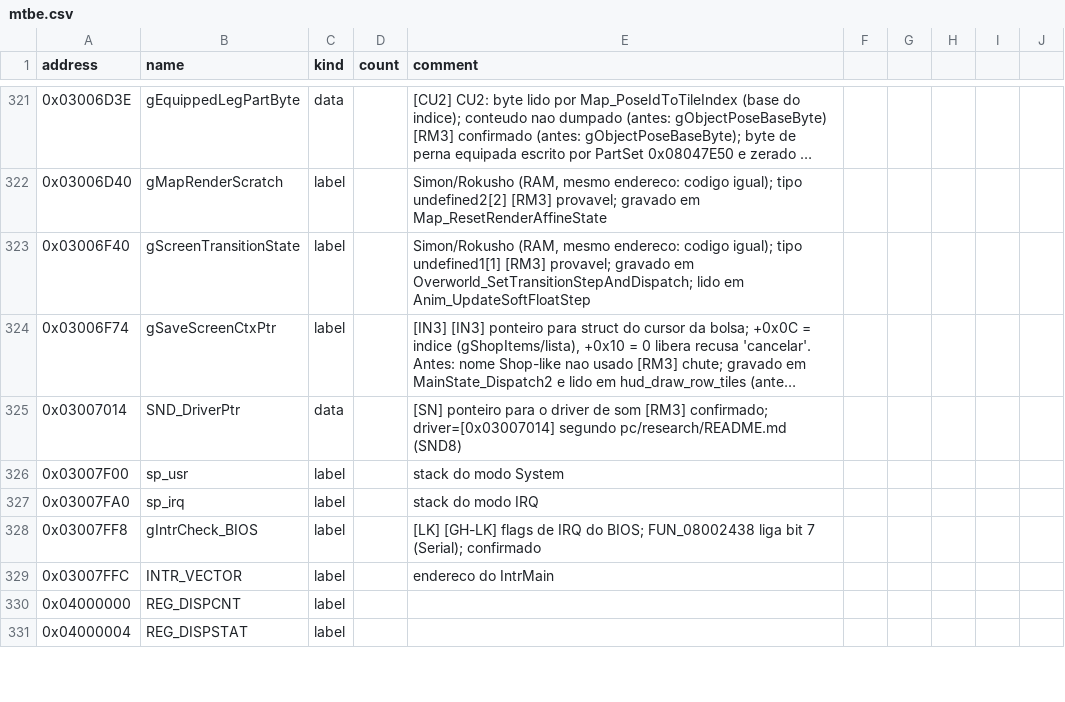
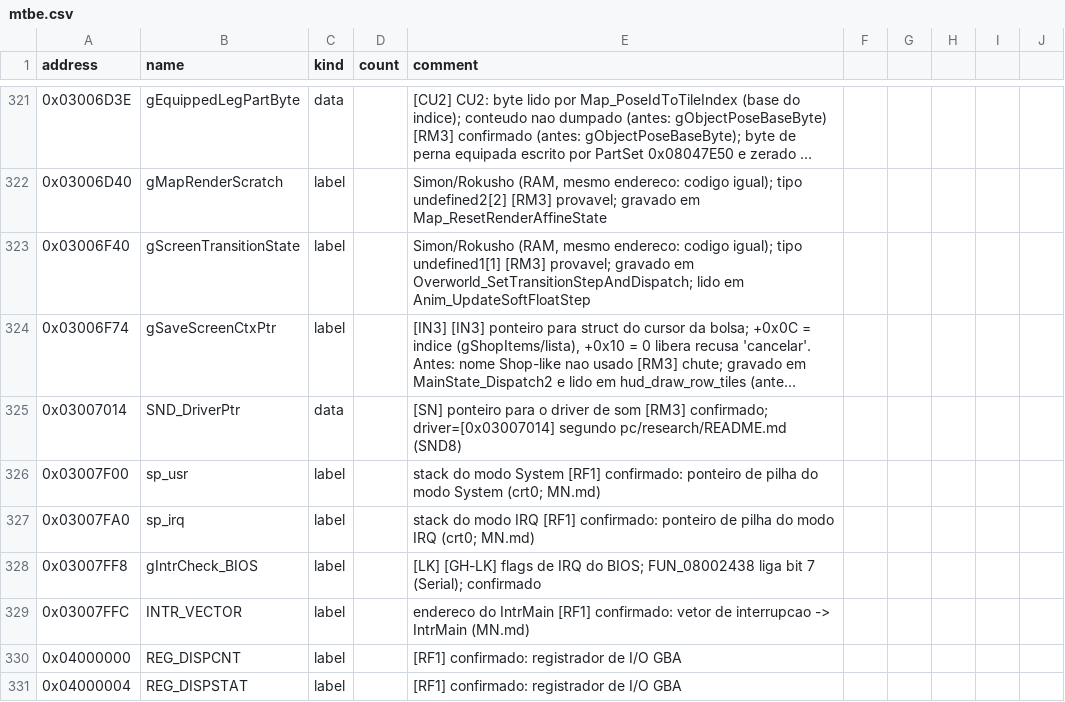
Before and after one commit to jvsdm/Medabots-Romhacking-Toolkit, a CSV file: re/symbols/mtbe.csv, drawn as a sheet; only a part is shown, gaps mark what is left out; long unchanged cells end in …; the diff covers the shown part only.

```diff
--- a/re/symbols/mtbe.csv
+++ b/re/symbols/mtbe.csv
@@ -325,7 +325,7 @@ address,name,kind,count,comment
 0x03007014,SND_DriverPtr,data,,[SN] ponteiro para o driver de som [RM3] confirmado; driver=[0x03007014] segundo pc/research/README.md (SND8)
-0x03007F00,sp_usr,label,,stack do modo System
-0x03007FA0,sp_irq,label,,stack do modo IRQ
+0x03007F00,sp_usr,label,,stack do modo System [RF1] confirmado: ponteiro de pilha do modo System (crt0; MN.md)
+0x03007FA0,sp_irq,label,,stack do modo IRQ [RF1] confirmado: ponteiro de pilha do modo IRQ (crt0; MN.md)
 0x03007FF8,gIntrCheck_BIOS,label,,[LK] [GH-LK] flags de IRQ do BIOS; FUN_08002438 liga bit 7 (Serial); confirmado
-0x03007FFC,INTR_VECTOR,label,,endereco do IntrMain
-0x04000000,REG_DISPCNT,label,,
-0x04000004,REG_DISPSTAT,label,,
+0x03007FFC,INTR_VECTOR,label,,endereco do IntrMain [RF1] confirmado: vetor de interrupcao -> IntrMain (MN.md)
+0x04000000,REG_DISPCNT,label,,[RF1] confirmado: registrador de I/O GBA
+0x04000004,REG_DISPSTAT,label,,[RF1] confirmado: registrador de I/O GBA
```
Also changed, not shown: 20 edited cells elsewhere in this file, 2 other files.
